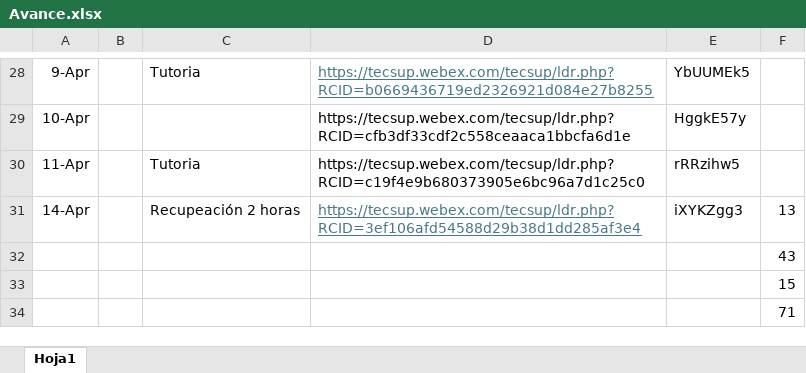
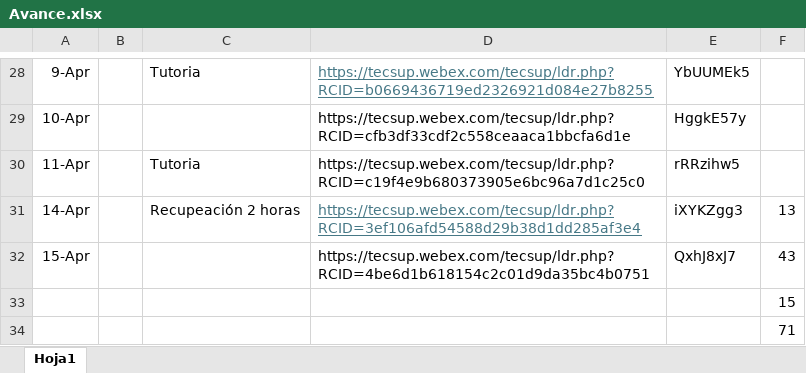
Before and after one commit to sudoagile/BootcampJavaBackend, an Excel workbook: Avance.xlsx, sheet Hoja1, drawn as a sheet; only a part is shown, gaps mark what is left out; values as stored, in another font and other column widths than the file's, no borders; removed rows and columns are numbered as before the commit, all else as after; the diff names each change by its address in the sheet, - before the commit and + after, or states it on an @@ line.

```diff
--- a/Avance.xlsx (sheet Hoja1)
+++ b/Avance.xlsx (sheet Hoja1)
-row 32:  |  |  |  |  | 43
+row 32: 15-Apr |  |  | https://tecsup.webex.com/tecsup/ldr.php?RCID=4be6d1b618154c2c01d9da35bc4b0751 | QxhJ8xJ7 | 43
```
Also changed, not shown: 42 other files.
